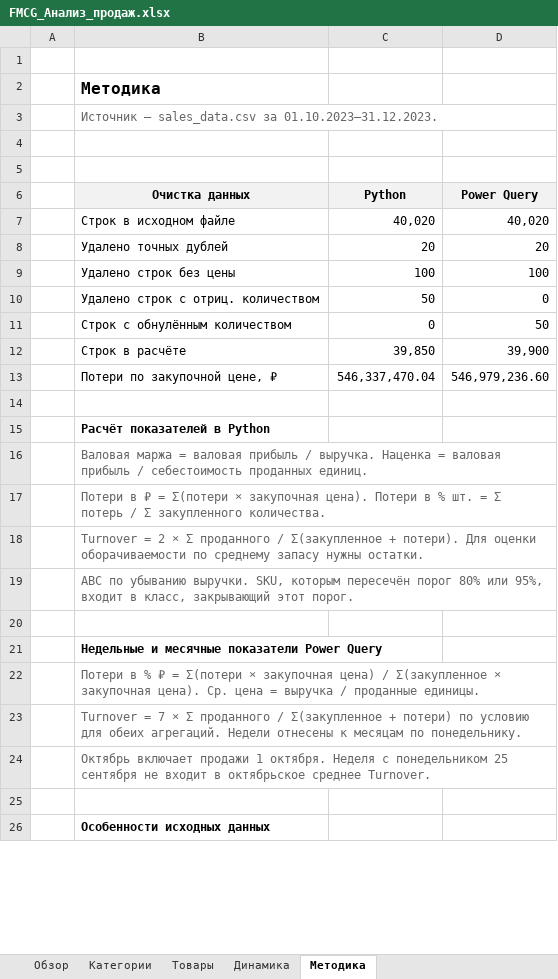
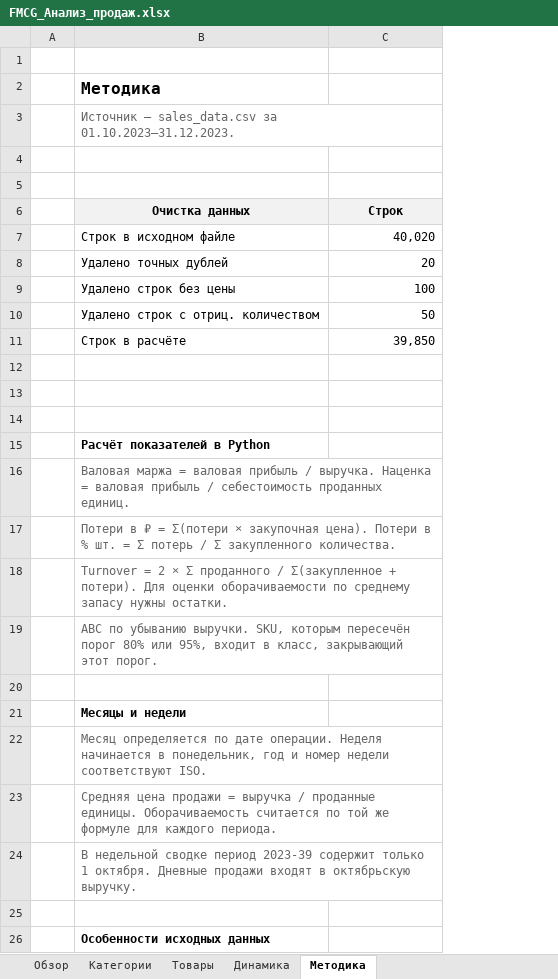
Before and after one commit to IsNorseng/Data_Analysis, an Excel workbook: test_tasks/x5-retail/FMCG_Анализ_продаж.xlsx, sheet Методика, drawn as a sheet; only a part is shown; values as stored, in another font and other column widths than the file's, no borders; removed rows and columns are numbered as before the commit, all else as after; the diff names each change by its address in the sheet, - before the commit and + after, or states it on an @@ line.

```diff
--- a/test_tasks/x5-retail/FMCG_Анализ_продаж.xlsx (sheet Методика)
+++ b/test_tasks/x5-retail/FMCG_Анализ_продаж.xlsx (sheet Методика)
-column D (Power Query), rows 7-10: 40,020 | 20 | 100 | 0; rows 12-13: 39,900 | 546,979,236.60
-C6: Python
+C6: Строк
-row 11:  | Строк с обнулённым количеством | 0 | 50
-row 12:  | Потери по закупочной цене, ₽ | 546,337,470.04 | 546,979,236.60
+row 12: (empty)
+row 13: (empty)
-B21 (Очистка данных): Недельные и месячные показатели Power Query
+B21 (Очистка данных): Месяцы и недели
-B22 (Очистка данных): Потери в % ₽ = Σ(потери × закупочная цена) / Σ(закупленное × закупочная цена). Ср. цена = выручка / проданные единицы.
+B22 (Очистка данных): Месяц определяется по дате операции. Неделя начинается в понедельник, год и номер недели соответствуют ISO.
-B23 (Очистка данных): Turnover = 7 × Σ проданного / Σ(закупленное + потери) по условию для обеих агрегаций. Недели отнесены к месяцам по понедельнику.
+B23 (Очистка данных): Средняя цена продажи = выручка / проданные единицы. Оборачиваемость считается по той же формуле для каждого периода.
-B24 (Очистка данных): Октябрь включает продажи 1 октября. Неделя с понедельником 25 сентября не входит в октябрьское среднее Turnover.
+B24 (Очистка данных): В недельной сводке период 2023-39 содержит только 1 октября. Дневные продажи входят в октябрьскую выручку.
```
Also changed, not shown: sheet Динамика, charts or pictures, 24 other files.
